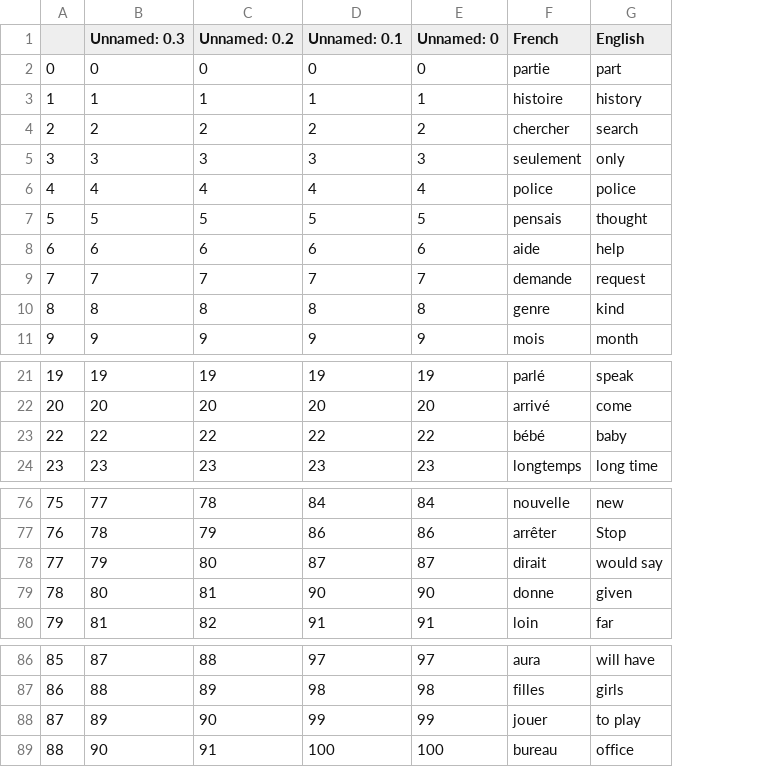
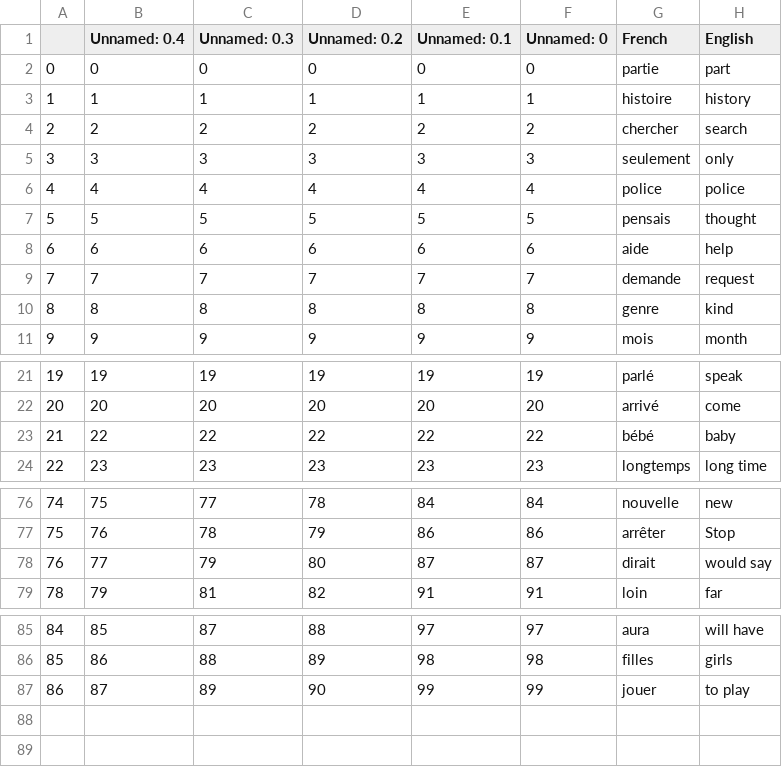
Before and after one commit to steph-viereckl/100-days-of-code-python, a CSV file: flash-card-project-start/words_to_learn.csv, drawn as a sheet; only a part is shown, gaps mark what is left out; removed rows and columns are numbered as before the commit, all else as after; the diff names each change by its address in the sheet, - before the commit and + after, or states it on an @@ line.

```diff
--- a/flash-card-project-start/words_to_learn.csv
+++ b/flash-card-project-start/words_to_learn.csv
+column B (Unnamed: 0.4), rows 2-11: 0 | 1 | 2 | 3 | 4 | 5 | 6 | 7 | 8 | 9; rows 21-24: 19 | 20 | 22 | 23; rows 76-79: 75 | 76 | 77 | 79; rows 85-87: 85 | 86 | 87
@@ column A renumbered between rows 23 and 87 @@
-row 79: 78 | 80 | 81 | 90 | 90 | donne | given
-row 89: 88 | 90 | 91 | 100 | 100 | bureau | office
```
Also changed, not shown: 1 other file.
